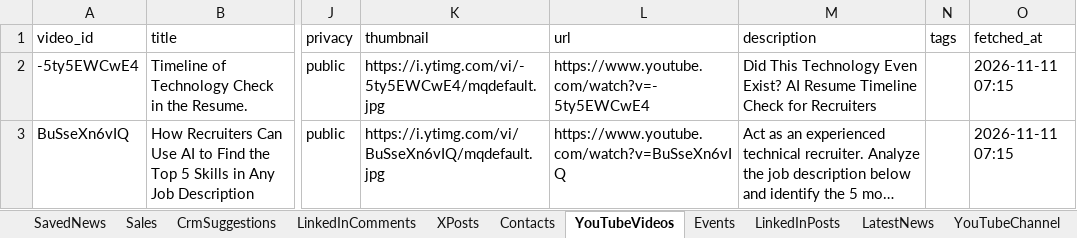
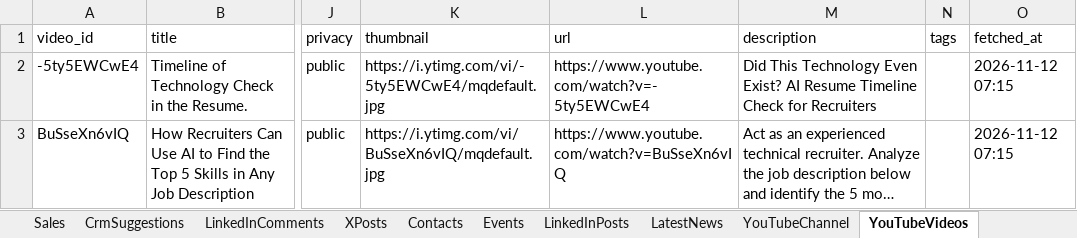
Before and after one commit to arbrainbolt-sudo/contact-agent, an Excel workbook: results_backup.xlsx, sheet YouTubeVideos, drawn as a sheet; only a part is shown, gaps mark what is left out; long unchanged cells end in …; values as stored, in another font and other column widths than the file's, no borders; the diff names each change by its address in the sheet, - before the commit and + after, or states it on an @@ line.

```diff
--- a/results_backup.xlsx (sheet YouTubeVideos)
+++ b/results_backup.xlsx (sheet YouTubeVideos)
@@ sheet tab order changed: Sales | CrmSuggestions | LinkedInComments | XPosts | Contacts | Events | LinkedInPosts | LatestNews | YouTubeChannel | YouTubeVideos @@
-O2:O3 (fetched_at): 2026-11-11 07:15
+O2:O3 (fetched_at): 2026-11-12 07:15
```
Also changed, not shown: 2 other files.
